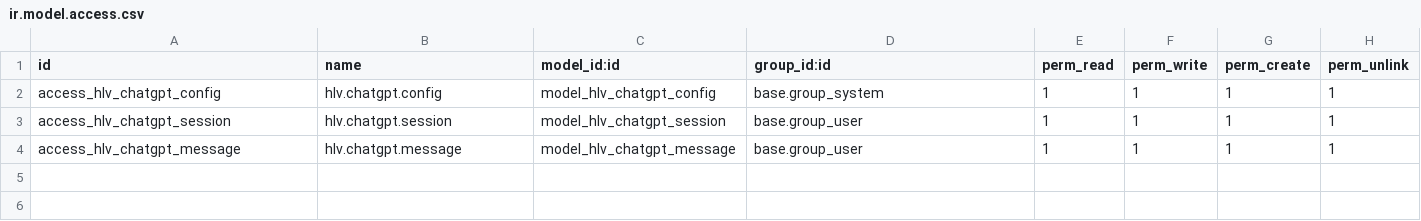
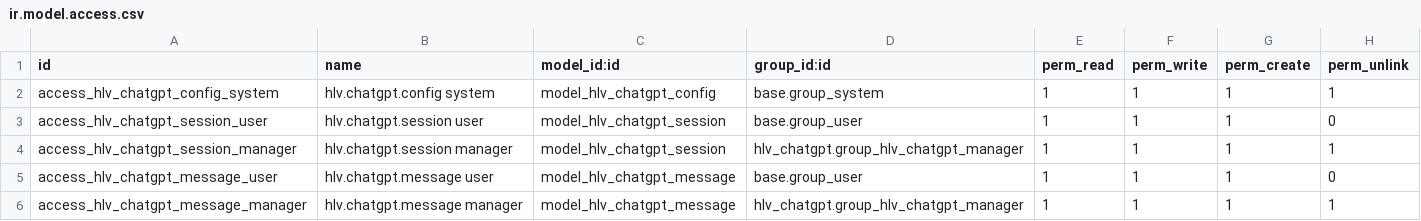
Before and after one commit to hivongseth2/HLV-odoo-crm, a CSV file: custom_addons/hlv_chatgpt/security/ir.model.access.csv, drawn as a sheet.

Commit message:
improve chatgpt

```diff
--- a/custom_addons/hlv_chatgpt/security/ir.model.access.csv
+++ b/custom_addons/hlv_chatgpt/security/ir.model.access.csv
@@ -1,4 +1,6 @@
 id,name,model_id:id,group_id:id,perm_read,perm_write,perm_create,perm_unlink
-access_hlv_chatgpt_config,hlv.chatgpt.config,model_hlv_chatgpt_config,base.group_system,1,1,1,1
-access_hlv_chatgpt_session,hlv.chatgpt.session,model_hlv_chatgpt_session,base.group_user,1,1,1,1
-access_hlv_chatgpt_message,hlv.chatgpt.message,model_hlv_chatgpt_message,base.group_user,1,1,1,1
+access_hlv_chatgpt_config_system,hlv.chatgpt.config system,model_hlv_chatgpt_config,base.group_system,1,1,1,1
+access_hlv_chatgpt_session_user,hlv.chatgpt.session user,model_hlv_chatgpt_session,base.group_user,1,1,1,0
+access_hlv_chatgpt_session_manager,hlv.chatgpt.session manager,model_hlv_chatgpt_session,hlv_chatgpt.group_hlv_chatgpt_manager,1,1,1,1
+access_hlv_chatgpt_message_user,hlv.chatgpt.message user,model_hlv_chatgpt_message,base.group_user,1,1,1,0
+access_hlv_chatgpt_message_manager,hlv.chatgpt.message manager,model_hlv_chatgpt_message,hlv_chatgpt.group_hlv_chatgpt_manager,1,1,1,1
```
Also changed, not shown: 14 other files.
